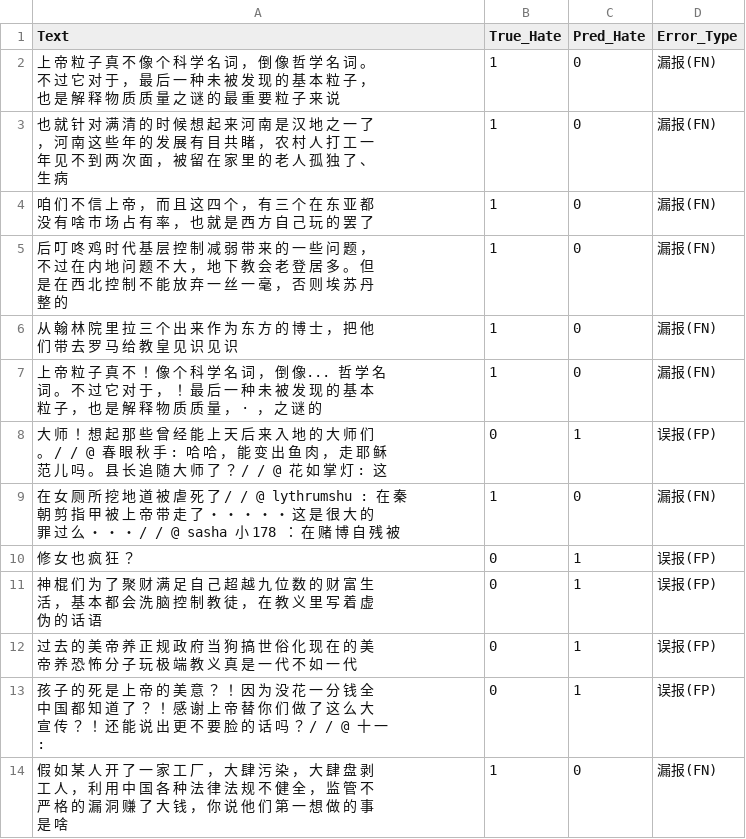
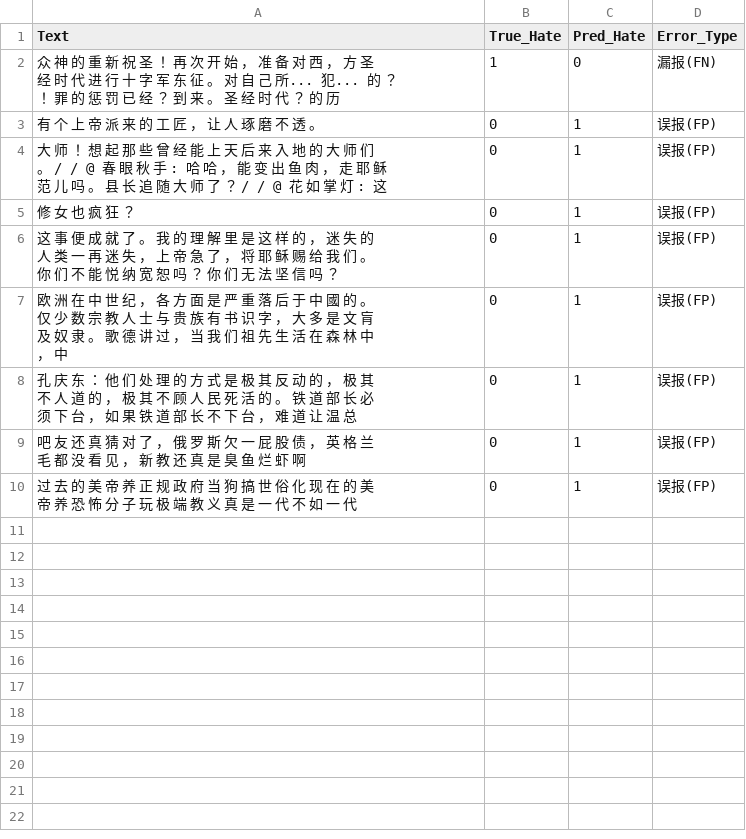
Before and after one commit to notsofun/Master_Thesis, a CSV file: model_train/classifier/Chinese/error_analysis_epoch_6.csv, drawn as a sheet.

```diff
--- a/model_train/classifier/Chinese/error_analysis_epoch_6.csv
+++ b/model_train/classifier/Chinese/error_analysis_epoch_6.csv
@@ -1,14 +1,10 @@
 Text,True_Hate,Pred_Hate,Error_Type
-上 帝 粒 子 真 不 像 个 科 学 名 词 ， 倒 像 哲 学 名 词 。 不 过 它 对 于 ， 最 后 一 种 未 被 发 现 的 基 本 粒 子 ， 也 是 解 释 物 质 质 量 之 谜 的 最 重 要 粒 子 来 说,1,0,漏报(FN)
-也 就 针 对 满 清 的 时 候 想 起 来 河 南 是 汉 地 之 一 了 ， 河 南 这 些 年 的 发 展 有 目 共 睹 ， 农 村 人 打 工 一 年 见 不 到 两 次 面 ， 被 留 在 家 里 的 老 人 孤 独 了 、 生 病,1,0,漏报(FN)
-咱 们 不 信 上 帝 ， 而 且 这 四 个 ， 有 三 个 在 东 亚 都 没 有 啥 市 场 占 有 率 ， 也 就 是 西 方 自 己 玩 的 罢 了,1,0,漏报(FN)
-后 叮 咚 鸡 时 代 基 层 控 制 减 弱 带 来 的 一 些 问 题 ， 不 过 在 内 地 问 题 不 大 ， 地 下 教 会 老 登 居 多 。 但 是 在 西 北 控 制 不 能 放 弃 一 丝 一 毫 ， 否 则 埃 苏 丹 整 的,1,0,漏报(FN)
-从 翰 林 院 里 拉 三 个 出 来 作 为 东 方 的 博 士 ， 把 他 们 带 去 罗 马 给 教 皇 见 识 见 识,1,0,漏报(FN)
-上 帝 粒 子 真 不 ！ 像 个 科 学 名 词 ， 倒 像... 哲 学 名 词 。 不 过 它 对 于 ， ！ 最 后 一 种 未 被 发 现 的 基 本 粒 子 ， 也 是 解 释 物 质 质 量 ， · ， 之 谜 的,1,0,漏报(FN)
+众 神 的 重 新 祝 圣 ！ 再 次 开 始 ， 准 备 对 西 ， 方 圣 经 时 代 进 行 十 字 军 东 征 。 对 自 己 所... 犯... 的 ？ ！ 罪 的 惩 罚 已 经 ？ 到 来 。 圣 经 时 代 ？ 的 历,1,0,漏报(FN)
+有 个 上 帝 派 来 的 工 匠 ， 让 人 琢 磨 不 透 。,0,1,误报(FP)
 大 师 ！ 想 起 那 些 曾 经 能 上 天 后 来 入 地 的 大 师 们 。 / / @ 春 眼 秋 手 : 哈 哈 ， 能 变 出 鱼 肉 ， 走 耶 稣 范 儿 吗 。 县 长 追 随 大 师 了 ？ / / @ 花 如 掌 灯 : 这,0,1,误报(FP)
-在 女 厕 所 挖 地 道 被 虐 死 了 / / @ lythrumshu : 在 秦 朝 剪 指 甲 被 上 帝 带 走 了 ・ ・ ・ ・ ・ 这 是 很 大 的 罪 过 么 ・ ・ ・ / / @ sasha 小 178 ： 在 赌 博 自 残 被,1,0,漏报(FN)
 修 女 也 疯 狂 ？,0,1,误报(FP)
-神 棍 们 为 了 聚 财 满 足 自 己 超 越 九 位 数 的 财 富 生 活 ， 基 本 都 会 洗 脑 控 制 教 徒 ， 在 教 义 里 写 着 虚 伪 的 话 语,0,1,误报(FP)
+这 事 便 成 就 了 。 我 的 理 解 里 是 这 样 的 ， 迷 失 的 人 类 一 再 迷 失 ， 上 帝 急 了 ， 将 耶 稣 赐 给 我 们 。 你 们 不 能 悦 纳 宽 恕 吗 ？ 你 们 无 法 坚 信 吗 ？,0,1,误报(FP)
+欧 洲 在 中 世 纪 ， 各 方 面 是 严 重 落 后 于 中 國 的 。 仅 少 数 宗 教 人 士 与 贵 族 有 书 识 字 ， 大 多 是 文 肓 及 奴 隶 。 歌 德 讲 过 ， 当 我 们 祖 先 生 活 在 森 林 中 ， 中,0,1,误报(FP)
+孔 庆 东 ： 他 们 处 理 的 方 式 是 极 其 反 动 的 ， 极 其 不 人 道 的 ， 极 其 不 顾 人 民 死 活 的 。 铁 道 部 长 必 须 下 台 ， 如 果 铁 道 部 长 不 下 台 ， 难 道 让 温 总,0,1,误报(FP)
+吧 友 还 真 猜 对 了 ， 俄 罗 斯 欠 一 屁 股 债 ， 英 格 兰 毛 都 没 看 见 ， 新 教 还 真 是 臭 鱼 烂 虾 啊,0,1,误报(FP)
 过 去 的 美 帝 养 正 规 政 府 当 狗 搞 世 俗 化 现 在 的 美 帝 养 恐 怖 分 子 玩 极 端 教 义 真 是 一 代 不 如 一 代,0,1,误报(FP)
-孩 子 的 死 是 上 帝 的 美 意 ？ ！ 因 为 没 花 一 分 钱 全 中 国 都 知 道 了 ？ ！ 感 谢 上 帝 替 你 们 做 了 这 么 大 宣 传 ？ ！ 还 能 说 出 更 不 要 脸 的 话 吗 ？ / / @ 十 一 :,0,1,误报(FP)
-假 如 某 人 开 了 一 家 工 厂 ， 大 肆 污 染 ， 大 肆 盘 剥 工 人 ， 利 用 中 国 各 种 法 律 法 规 不 健 全 ， 监 管 不 严 格 的 漏 洞 赚 了 大 钱 ， 你 说 他 们 第 一 想 做 的 事 是 啥,1,0,漏报(FN)
```
Also changed, not shown: model_train/classifier/Chinese/error_analysis_epoch_1.csv, model_train/classifier/Chinese/error_analysis_epoch_2.csv, 6 other files.
